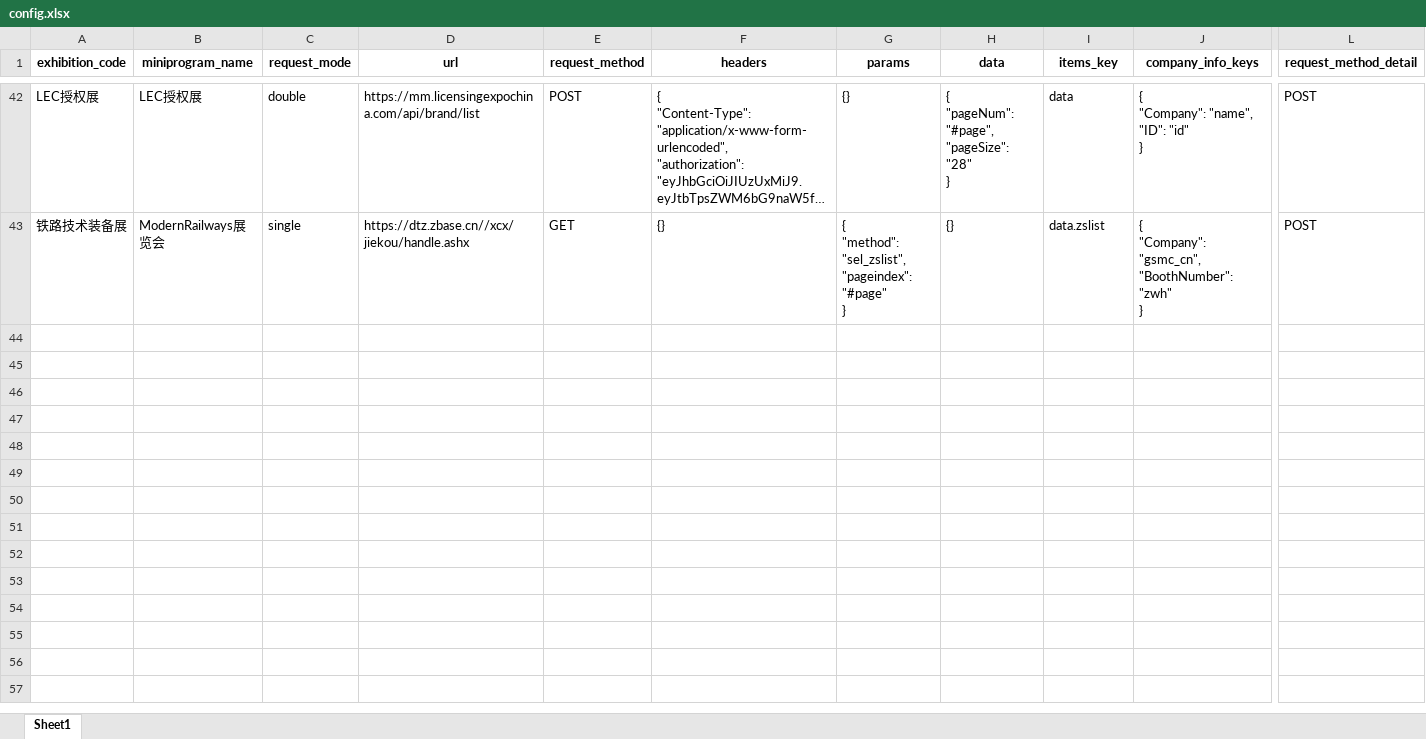
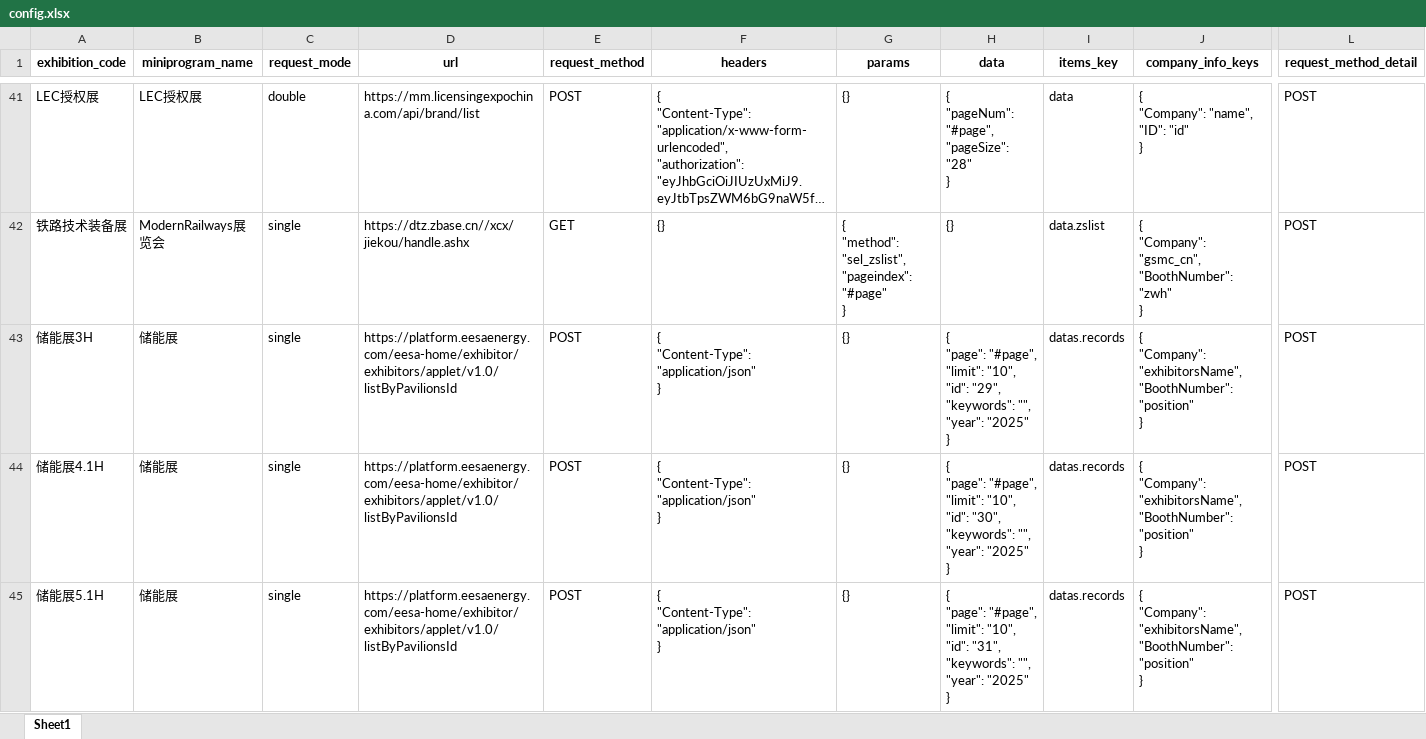
Before and after one commit to henry4286/exhibitor_crawler, an Excel workbook: config.xlsx, sheet Sheet1, drawn as a sheet; only a part is shown, gaps mark what is left out; long unchanged cells end in …; values as stored, in another font and other column widths than the file's, no borders; rows hold the shown columns only; ↵ is a line break in a cell; the diff covers the shown part only; the diff names each change by its address in the sheet, - before the commit and + after, or states it on an @@ line.

```diff
--- a/config.xlsx (sheet Sheet1)
+++ b/config.xlsx (sheet Sheet1)
+row 43: 储能展3H | 储能展 | single | https://platform.eesaenergy.com/eesa-home/exhibitor/exhibitors/applet/v1.0/listByPavilionsId | POST | { ↵ "Content-Type": "application/json" ↵ } | {} | { ↵ "page": "#page", ↵ "limit": "10", ↵ "id": "29", ↵ "keywords": "", ↵ "year": "2025" ↵ } | datas.records | { ↵ "Company": "exhibitorsName", ↵ "BoothNumber": "position" ↵ } | POST
+row 44: 储能展4.1H | 储能展 | single | https://platform.eesaenergy.com/eesa-home/exhibitor/exhibitors/applet/v1.0/listByPavilionsId | POST | { ↵ "Content-Type": "application/json" ↵ } | {} | { ↵ "page": "#page", ↵ "limit": "10", ↵ "id": "30", ↵ "keywords": "", ↵ "year": "2025" ↵ } | datas.records | { ↵ "Company": "exhibitorsName", ↵ "BoothNumber": "position" ↵ } | POST
+row 45: 储能展5.1H | 储能展 | single | https://platform.eesaenergy.com/eesa-home/exhibitor/exhibitors/applet/v1.0/listByPavilionsId | POST | { ↵ "Content-Type": "application/json" ↵ } | {} | { ↵ "page": "#page", ↵ "limit": "10", ↵ "id": "31", ↵ "keywords": "", ↵ "year": "2025" ↵ } | datas.records | { ↵ "Company": "exhibitorsName", ↵ "BoothNumber": "position" ↵ } | POST
```
Also changed, not shown: 8 added rows, 1 removed row and 2 edited cells elsewhere in this sheet, 4 other files.
